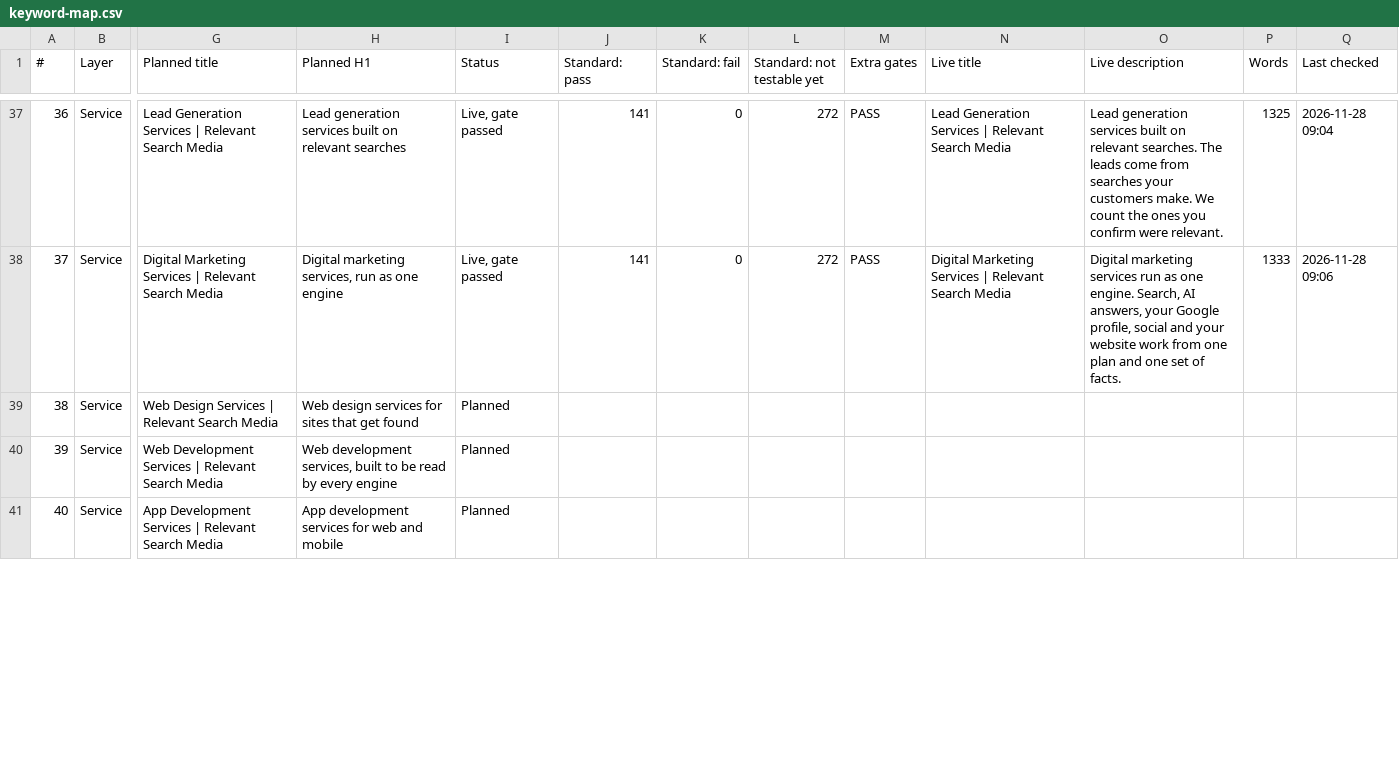
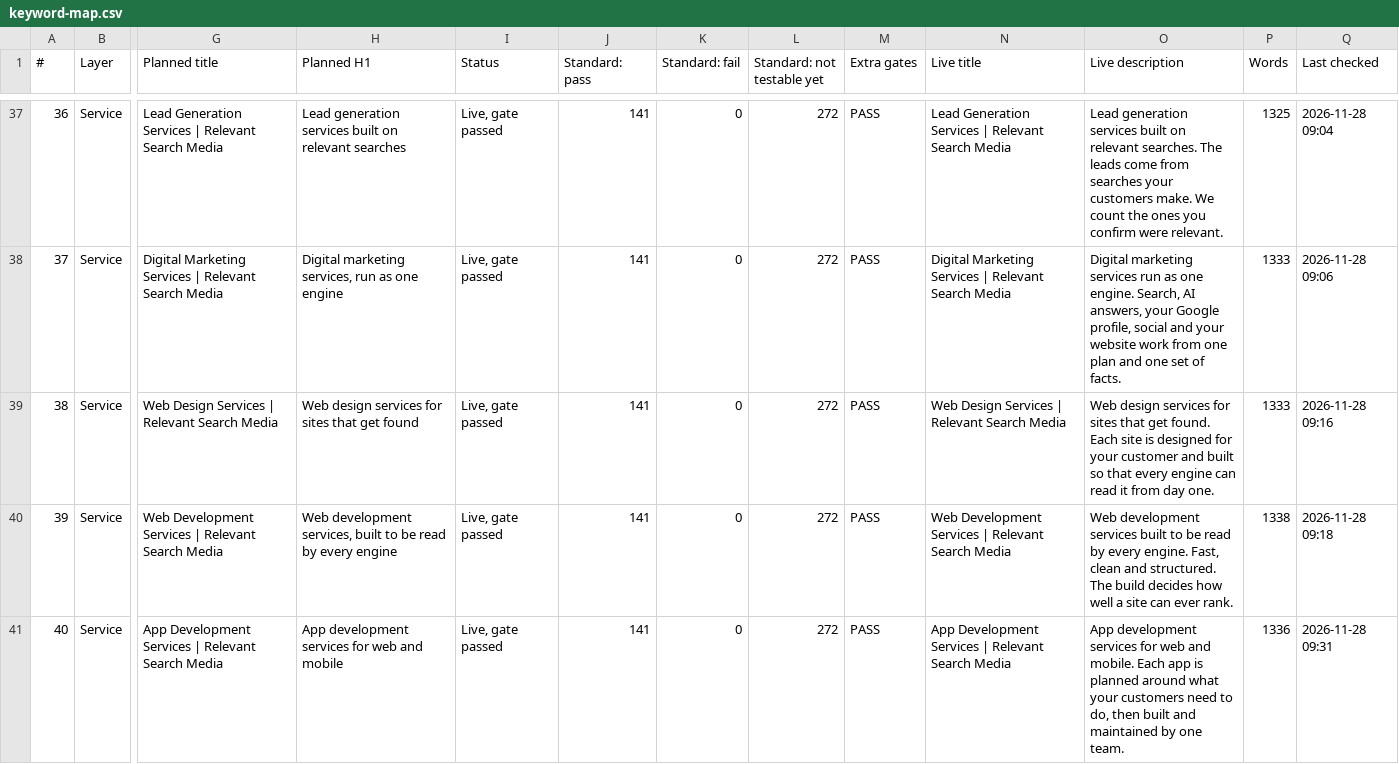
Before and after one commit to Thomas-RSM/rsm-engine, a CSV file: wordpress/qa/keyword-map.csv, drawn as a sheet; only a part is shown, gaps mark what is left out; the diff covers the shown part only; the diff names each change by its address in the sheet, - before the commit and + after, or states it on an @@ line.

```diff
--- a/wordpress/qa/keyword-map.csv
+++ b/wordpress/qa/keyword-map.csv
-I39:I41 (Status): Planned
+I39:I41 (Status): Live, gate passed
-J39:J41 (Standard: pass): (empty)
+J39:J41 (Standard: pass): 141
-K39:K41 (Standard: fail): (empty)
+K39:K41 (Standard: fail): 0
-L39:L41 (Standard: not testable yet): (empty)
+L39:L41 (Standard: not testable yet): 272
-M39:M41 (Extra gates): (empty)
+M39:M41 (Extra gates): PASS
-N39 (Live title): (empty)
+N39 (Live title): Web Design Services | Relevant Search Media
-O39 (Live description): (empty)
+O39 (Live description): Web design services for sites that get found. Each site is designed for your customer and built so that every engine can read it from day one.
-P39 (Words): (empty)
+P39 (Words): 1333
-Q39 (Last checked): (empty)
+Q39 (Last checked): 2026-11-28 09:16
-N40 (Live title): (empty)
+N40 (Live title): Web Development Services | Relevant Search Media
-O40 (Live description): (empty)
+O40 (Live description): Web development services built to be read by every engine. Fast, clean and structured. The build decides how well a site can ever rank.
-P40 (Words): (empty)
+P40 (Words): 1338
-Q40 (Last checked): (empty)
+Q40 (Last checked): 2026-11-28 09:18
-N41 (Live title): (empty)
+N41 (Live title): App Development Services | Relevant Search Media
-O41 (Live description): (empty)
+O41 (Live description): App development services for web and mobile. Each app is planned around what your customers need to do, then built and maintained by one team.
-P41 (Words): (empty)
+P41 (Words): 1336
-Q41 (Last checked): (empty)
+Q41 (Last checked): 2026-11-28 09:31
```
Also changed, not shown: 18 edited cells elsewhere in this file, 5 other files.
